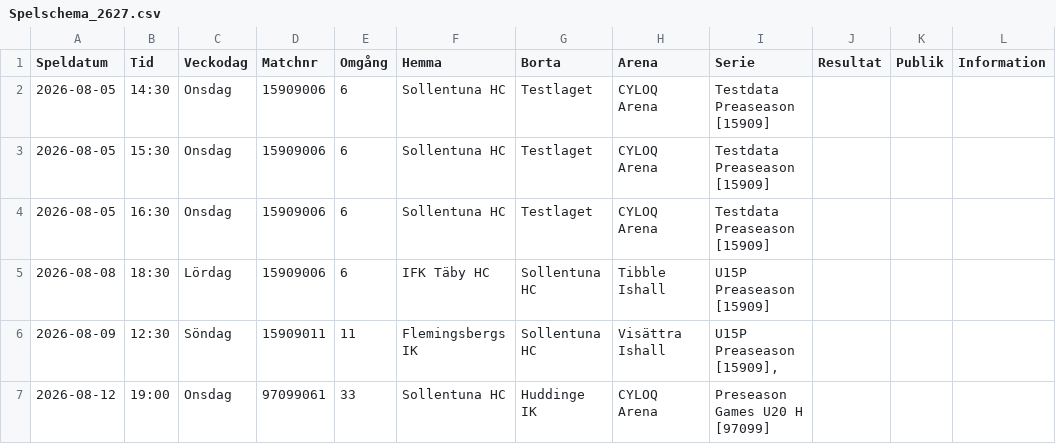
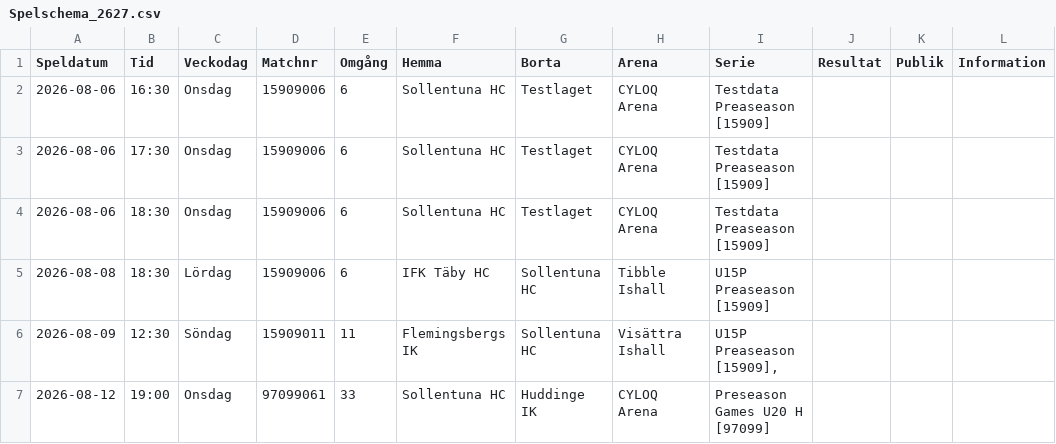
Before and after one commit to SollentunaHC/matchskarm, a CSV file: Spelschema_2627.csv, drawn as a sheet; only a part is shown.

Commit message:
Update Spelschema_2627.csv

```diff
--- a/Spelschema_2627.csv
+++ b/Spelschema_2627.csv
@@ -1,5 +1,5 @@
 Speldatum;Tid;Veckodag;Matchnr;Omgång;Hemma;Borta;Arena;Serie;Resultat;Publik;Information
-2026-08-05;14:30;Onsdag;15909006;6;Sollentuna HC;Testlaget;CYLOQ Arena;Testdata Preaseason [15909];;;
-2026-08-05;15:30;Onsdag;15909006;6;Sollentuna HC;Testlaget;CYLOQ Arena;Testdata Preaseason [15909];;;
-2026-08-05;16:30;Onsdag;15909006;6;Sollentuna HC;Testlaget;CYLOQ Arena;Testdata Preaseason [15909];;;
+2026-08-06;16:30;Onsdag;15909006;6;Sollentuna HC;Testlaget;CYLOQ Arena;Testdata Preaseason [15909];;;
+2026-08-06;17:30;Onsdag;15909006;6;Sollentuna HC;Testlaget;CYLOQ Arena;Testdata Preaseason [15909];;;
+2026-08-06;18:30;Onsdag;15909006;6;Sollentuna HC;Testlaget;CYLOQ Arena;Testdata Preaseason [15909];;;
 2026-08-08;18:30;Lördag;15909006;6;IFK Täby HC;Sollentuna HC;Tibble Ishall;U15P Preaseason [15909];;;
```
